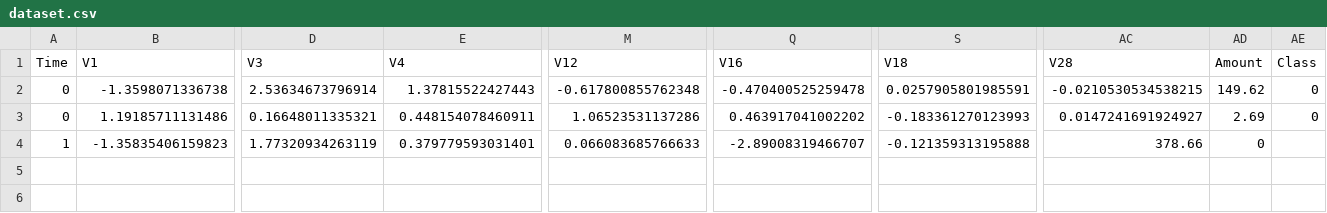
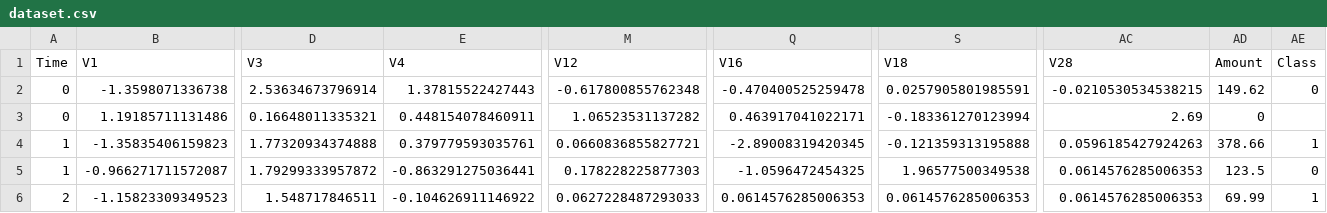
Before and after one commit to detiDwiA/UAS-AI, a CSV file: dataset.csv, drawn as a sheet; only a part is shown, gaps mark what is left out; rows hold the shown columns only; the diff covers the shown part only; the diff names each change by its address in the sheet, - before the commit and + after, or states it on an @@ line.

Commit message:
Update dataset.csv

```diff
--- a/dataset.csv
+++ b/dataset.csv
-M3 (V12): 1.06523531137286
+M3 (V12): 1.06523531137282
-Q3 (V16): 0.463917041002202
+Q3 (V16): 0.463917041022171
-S3 (V18): -0.183361270123993
+S3 (V18): -0.183361270123994
-AC3 (V28): 0.0147241691924927
+AC3 (V28): 2.69
-AD3 (Amount): 2.69
+AD3 (Amount): 0
-AE3 (Class): 0
+AE3 (Class): (empty)
-D4 (V3): 1.77320934263119
+D4 (V3): 1.77320934374888
-E4 (V4): 0.379779593031401
+E4 (V4): 0.379779593035761
-M4 (V12): 0.066083685766633
+M4 (V12): 0.0660836855827721
-Q4 (V16): -2.89008319466707
+Q4 (V16): -2.89008319420345
-AC4 (V28): 378.66
+AC4 (V28): 0.0596185427924263
-AD4 (Amount): 0
+AD4 (Amount): 378.66
-AE4 (Class): (empty)
+AE4 (Class): 1
+row 5: 1 | -0.966271711572087 | 1.79299333957872 | -0.863291275036441 | 0.178228225877303 | -1.0596472454325 | 1.96577500349538 | 0.0614576285006353 | 123.5 | 0
+row 6: 2 | -1.15823309349523 | 1.548717846511 | -0.104626911146922 | 0.0627228487293033 | 0.0614576285006353 | 0.0614576285006353 | 0.0614576285006353 | 69.99 | 1
```
Also changed, not shown: 4 edited cells elsewhere in this file.
